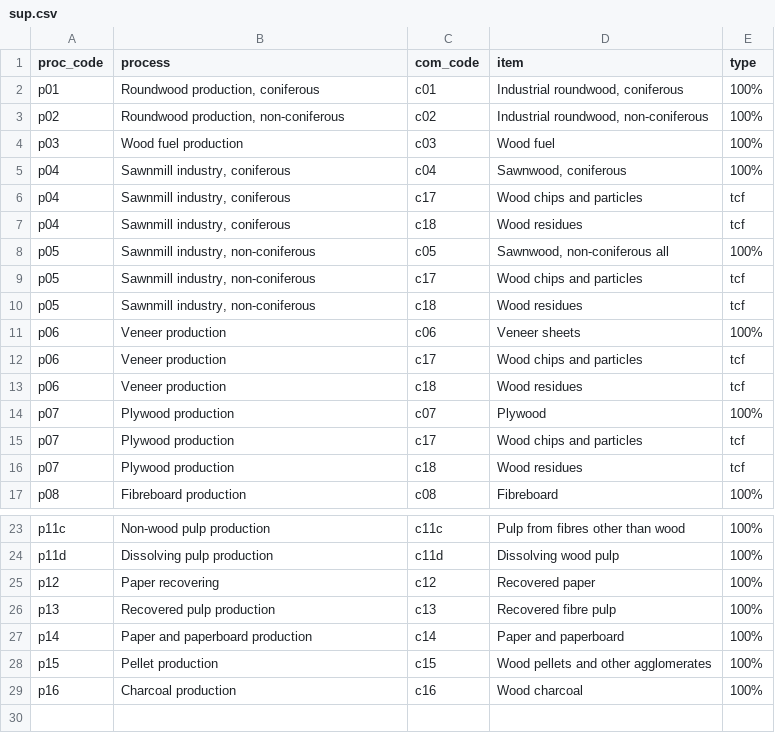
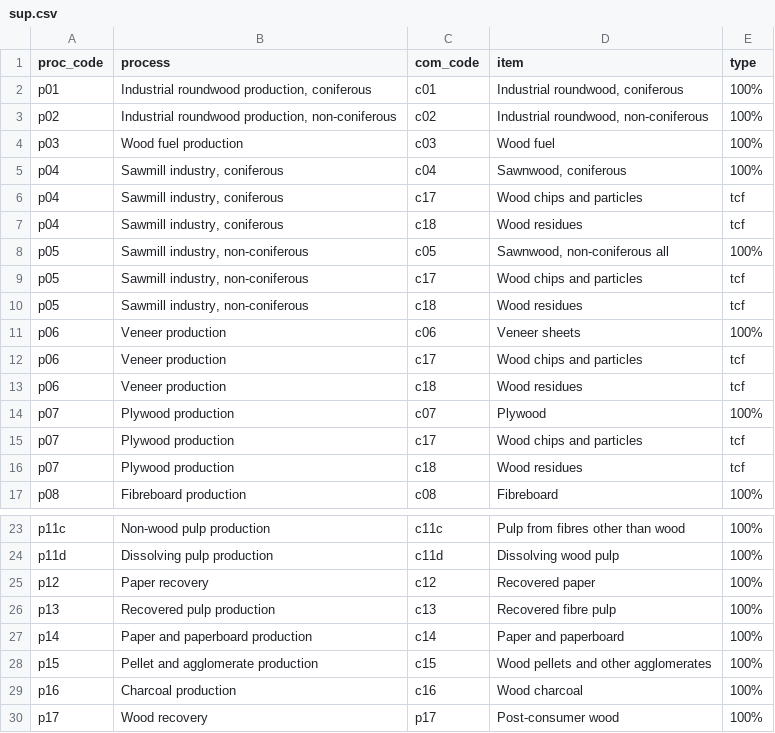
Before and after one commit to paulrougieux/forbio, a CSV file: inst/sup.csv, drawn as a sheet; only a part is shown, gaps mark what is left out.

```diff
--- a/inst/sup.csv
+++ b/inst/sup.csv
@@ -1,11 +1,11 @@
 proc_code,process,com_code,item,type
-p01,"Roundwood production, coniferous",c01,"Industrial roundwood, coniferous",100%
-p02,"Roundwood production, non-coniferous",c02,"Industrial roundwood, non-coniferous",100%
+p01,"Industrial roundwood production, coniferous",c01,"Industrial roundwood, coniferous",100%
+p02,"Industrial roundwood production, non-coniferous",c02,"Industrial roundwood, non-coniferous",100%
 p03,Wood fuel production,c03,Wood fuel,100%
-p04,"Sawnmill industry, coniferous",c04,"Sawnwood, coniferous",100%
-p04,"Sawnmill industry, coniferous",c17,Wood chips and particles,tcf
-p04,"Sawnmill industry, coniferous",c18,Wood residues,tcf
-p05,"Sawnmill industry, non-coniferous",c05,"Sawnwood, non-coniferous all",100%
-p05,"Sawnmill industry, non-coniferous",c17,Wood chips and particles,tcf
-p05,"Sawnmill industry, non-coniferous",c18,Wood residues,tcf
+p04,"Sawmill industry, coniferous",c04,"Sawnwood, coniferous",100%
+p04,"Sawmill industry, coniferous",c17,Wood chips and particles,tcf
+p04,"Sawmill industry, coniferous",c18,Wood residues,tcf
+p05,"Sawmill industry, non-coniferous",c05,"Sawnwood, non-coniferous all",100%
+p05,"Sawmill industry, non-coniferous",c17,Wood chips and particles,tcf
+p05,"Sawmill industry, non-coniferous",c18,Wood residues,tcf
 p06,Veneer production,c06,Veneer sheets,100%
@@ -24,6 +24,7 @@ p11c,Non-wood pulp production,c11c,Pulp from fibres other than wood,100%
 p11d,Dissolving pulp production,c11d,Dissolving wood pulp,100%
-p12,Paper recovering,c12,Recovered paper,100%
+p12,Paper recovery,c12,Recovered paper,100%
 p13,Recovered pulp production,c13,Recovered fibre pulp,100%
 p14,Paper and paperboard production,c14,Paper and paperboard,100%
-p15,Pellet production,c15,Wood pellets and other agglomerates,100%
+p15,Pellet and agglomerate production,c15,Wood pellets and other agglomerates,100%
 p16,Charcoal production,c16,Wood charcoal,100%
+p17,Wood recovery,p17,Post-consumer wood,100%
```
Also changed, not shown: inst/carbon_cf.csv, inst/products.csv, 6 other files.
